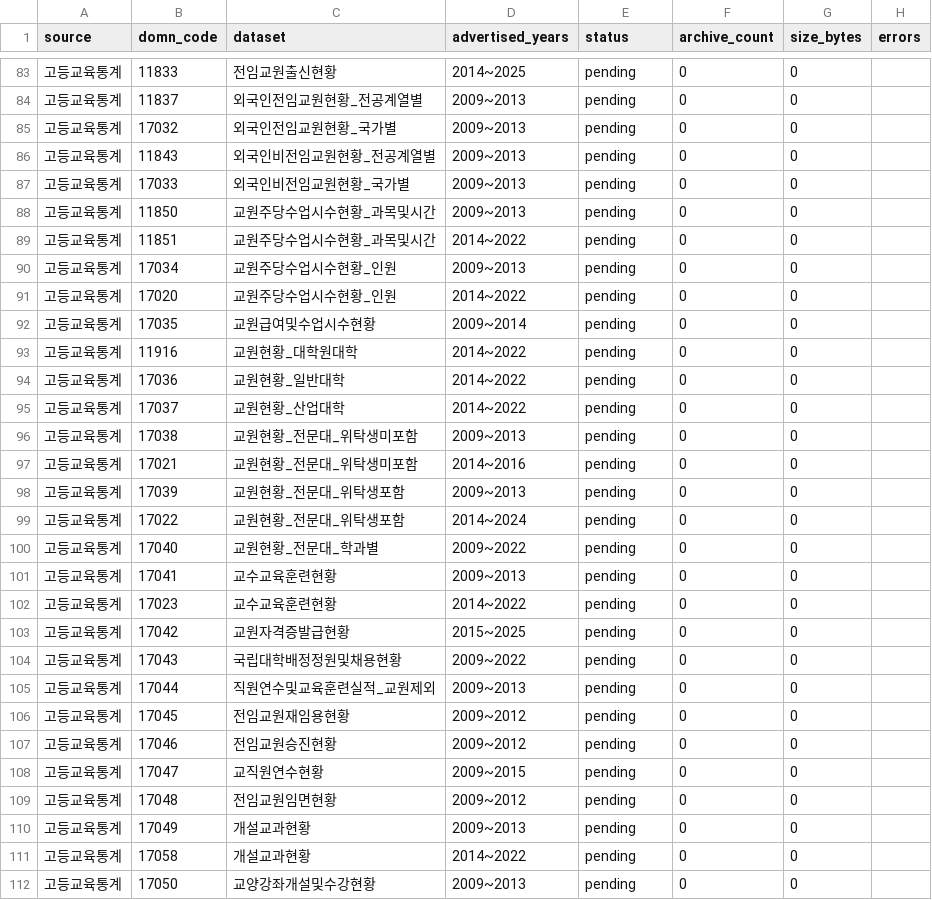
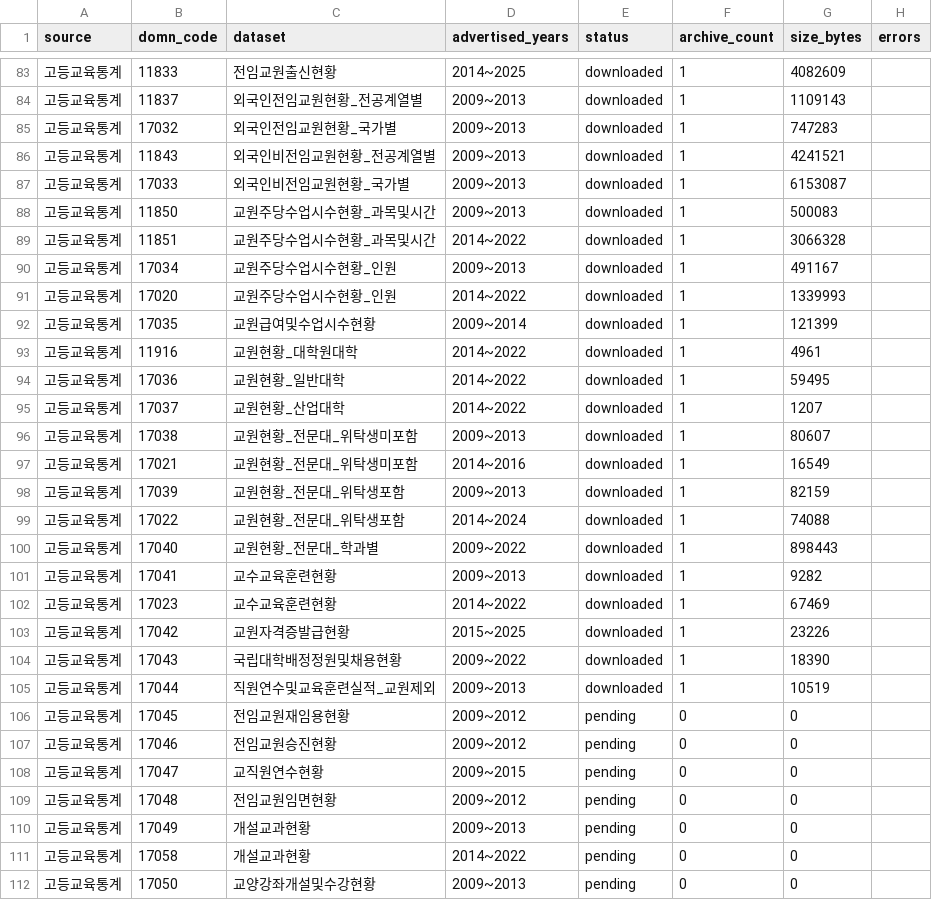
Before and after one commit to Joocheol/edss, a CSV file: data/metadata/edss_full_collection_status.csv, drawn as a sheet; only a part is shown, gaps mark what is left out; the diff covers the shown part only.

```diff
--- a/data/metadata/edss_full_collection_status.csv
+++ b/data/metadata/edss_full_collection_status.csv
@@ -83,24 +83,24 @@ source,domn_code,dataset,advertised_years,status,archive_count,size_bytes,errors
-고등교육통계,11833,전임교원출신현황,2014~2025,pending,0,0,
-고등교육통계,11837,외국인전임교원현황_전공계열별,2009~2013,pending,0,0,
-고등교육통계,17032,외국인전임교원현황_국가별,2009~2013,pending,0,0,
-고등교육통계,11843,외국인비전임교원현황_전공계열별,2009~2013,pending,0,0,
-고등교육통계,17033,외국인비전임교원현황_국가별,2009~2013,pending,0,0,
-고등교육통계,11850,교원주당수업시수현황_과목및시간,2009~2013,pending,0,0,
-고등교육통계,11851,교원주당수업시수현황_과목및시간,2014~2022,pending,0,0,
-고등교육통계,17034,교원주당수업시수현황_인원,2009~2013,pending,0,0,
-고등교육통계,17020,교원주당수업시수현황_인원,2014~2022,pending,0,0,
-고등교육통계,17035,교원급여및수업시수현황,2009~2014,pending,0,0,
-고등교육통계,11916,교원현황_대학원대학,2014~2022,pending,0,0,
-고등교육통계,17036,교원현황_일반대학,2014~2022,pending,0,0,
-고등교육통계,17037,교원현황_산업대학,2014~2022,pending,0,0,
-고등교육통계,17038,교원현황_전문대_위탁생미포함,2009~2013,pending,0,0,
-고등교육통계,17021,교원현황_전문대_위탁생미포함,2014~2016,pending,0,0,
-고등교육통계,17039,교원현황_전문대_위탁생포함,2009~2013,pending,0,0,
-고등교육통계,17022,교원현황_전문대_위탁생포함,2014~2024,pending,0,0,
-고등교육통계,17040,교원현황_전문대_학과별,2009~2022,pending,0,0,
-고등교육통계,17041,교수교육훈련현황,2009~2013,pending,0,0,
-고등교육통계,17023,교수교육훈련현황,2014~2022,pending,0,0,
-고등교육통계,17042,교원자격증발급현황,2015~2025,pending,0,0,
-고등교육통계,17043,국립대학배정정원및채용현황,2009~2022,pending,0,0,
-고등교육통계,17044,직원연수및교육훈련실적_교원제외,2009~2013,pending,0,0,
+고등교육통계,11833,전임교원출신현황,2014~2025,downloaded,1,4082609,
+고등교육통계,11837,외국인전임교원현황_전공계열별,2009~2013,downloaded,1,1109143,
+고등교육통계,17032,외국인전임교원현황_국가별,2009~2013,downloaded,1,747283,
+고등교육통계,11843,외국인비전임교원현황_전공계열별,2009~2013,downloaded,1,4241521,
+고등교육통계,17033,외국인비전임교원현황_국가별,2009~2013,downloaded,1,6153087,
+고등교육통계,11850,교원주당수업시수현황_과목및시간,2009~2013,downloaded,1,500083,
+고등교육통계,11851,교원주당수업시수현황_과목및시간,2014~2022,downloaded,1,3066328,
+고등교육통계,17034,교원주당수업시수현황_인원,2009~2013,downloaded,1,491167,
+고등교육통계,17020,교원주당수업시수현황_인원,2014~2022,downloaded,1,1339993,
+고등교육통계,17035,교원급여및수업시수현황,2009~2014,downloaded,1,121399,
+고등교육통계,11916,교원현황_대학원대학,2014~2022,downloaded,1,4961,
+고등교육통계,17036,교원현황_일반대학,2014~2022,downloaded,1,59495,
+고등교육통계,17037,교원현황_산업대학,2014~2022,downloaded,1,1207,
+고등교육통계,17038,교원현황_전문대_위탁생미포함,2009~2013,downloaded,1,80607,
+고등교육통계,17021,교원현황_전문대_위탁생미포함,2014~2016,downloaded,1,16549,
+고등교육통계,17039,교원현황_전문대_위탁생포함,2009~2013,downloaded,1,82159,
+고등교육통계,17022,교원현황_전문대_위탁생포함,2014~2024,downloaded,1,74088,
+고등교육통계,17040,교원현황_전문대_학과별,2009~2022,downloaded,1,898443,
+고등교육통계,17041,교수교육훈련현황,2009~2013,downloaded,1,9282,
+고등교육통계,17023,교수교육훈련현황,2014~2022,downloaded,1,67469,
+고등교육통계,17042,교원자격증발급현황,2015~2025,downloaded,1,23226,
+고등교육통계,17043,국립대학배정정원및채용현황,2009~2022,downloaded,1,18390,
+고등교육통계,17044,직원연수및교육훈련실적_교원제외,2009~2013,downloaded,1,10519,
 고등교육통계,17045,전임교원재임용현황,2009~2012,pending,0,0,
```
Also changed, not shown: 81 edited cells elsewhere in this file, 2 other files.
